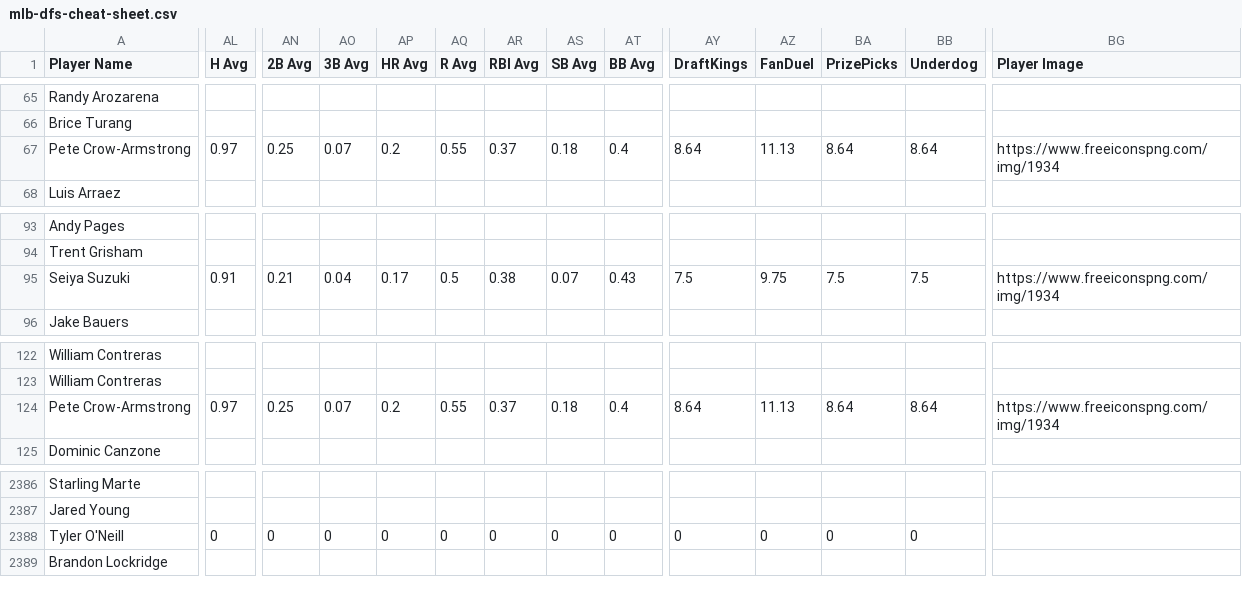
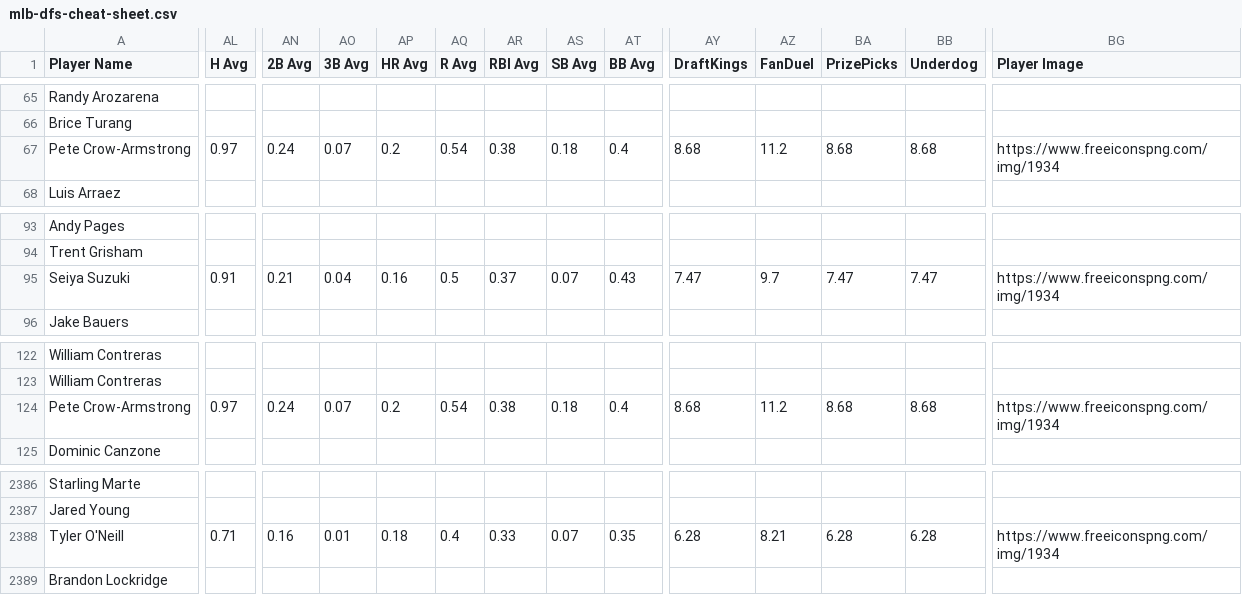
Before and after one commit to 925Sports/mlb-dfs-data, a CSV file: mlb-dfs-cheat-sheet.csv, drawn as a sheet; only a part is shown, gaps mark what is left out; the diff covers the shown part only; the diff names each change by its address in the sheet, - before the commit and + after, or states it on an @@ line.

```diff
--- a/mlb-dfs-cheat-sheet.csv
+++ b/mlb-dfs-cheat-sheet.csv
-AN67 (2B Avg): 0.25
+AN67 (2B Avg): 0.24
-AQ67 (R Avg): 0.55
+AQ67 (R Avg): 0.54
-AR67 (RBI Avg): 0.37
+AR67 (RBI Avg): 0.38
-AY67 (DraftKings): 8.64
+AY67 (DraftKings): 8.68
-AZ67 (FanDuel): 11.13
+AZ67 (FanDuel): 11.2
-BA67 (PrizePicks): 8.64
+BA67 (PrizePicks): 8.68
-BB67 (Underdog): 8.64
+BB67 (Underdog): 8.68
-AP95 (HR Avg): 0.17
+AP95 (HR Avg): 0.16
-AR95 (RBI Avg): 0.38
+AR95 (RBI Avg): 0.37
-AY95 (DraftKings): 7.5
+AY95 (DraftKings): 7.47
-AZ95 (FanDuel): 9.75
+AZ95 (FanDuel): 9.7
-BA95 (PrizePicks): 7.5
+BA95 (PrizePicks): 7.47
-BB95 (Underdog): 7.5
+BB95 (Underdog): 7.47
-AN124 (2B Avg): 0.25
+AN124 (2B Avg): 0.24
-AQ124 (R Avg): 0.55
+AQ124 (R Avg): 0.54
-AR124 (RBI Avg): 0.37
+AR124 (RBI Avg): 0.38
-AY124 (DraftKings): 8.64
+AY124 (DraftKings): 8.68
-AZ124 (FanDuel): 11.13
+AZ124 (FanDuel): 11.2
-BA124 (PrizePicks): 8.64
+BA124 (PrizePicks): 8.68
-BB124 (Underdog): 8.64
+BB124 (Underdog): 8.68
-AL2388 (H Avg): 0
+AL2388 (H Avg): 0.71
-AN2388 (2B Avg): 0
+AN2388 (2B Avg): 0.16
-AO2388 (3B Avg): 0
+AO2388 (3B Avg): 0.01
-AP2388 (HR Avg): 0
+AP2388 (HR Avg): 0.18
-AQ2388 (R Avg): 0
+AQ2388 (R Avg): 0.4
-AR2388 (RBI Avg): 0
+AR2388 (RBI Avg): 0.33
-AS2388 (SB Avg): 0
+AS2388 (SB Avg): 0.07
-AT2388 (BB Avg): 0
+AT2388 (BB Avg): 0.35
-AY2388 (DraftKings): 0
+AY2388 (DraftKings): 6.28
-AZ2388 (FanDuel): 0
+AZ2388 (FanDuel): 8.21
-BA2388 (PrizePicks): 0
+BA2388 (PrizePicks): 6.28
-BB2388 (Underdog): 0
+BB2388 (Underdog): 6.28
-BG2388 (Player Image): (empty)
+BG2388 (Player Image): https://www.freeiconspng.com/img/1934
```
Also changed, not shown: 68 edited cells elsewhere in this file.
